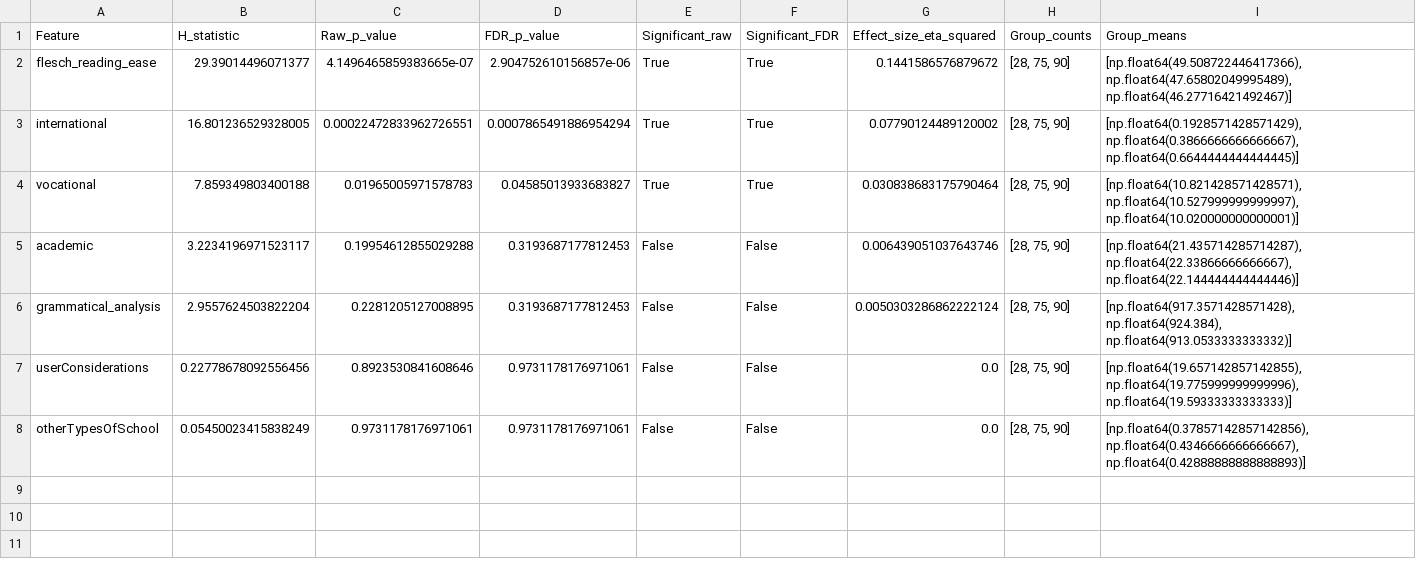
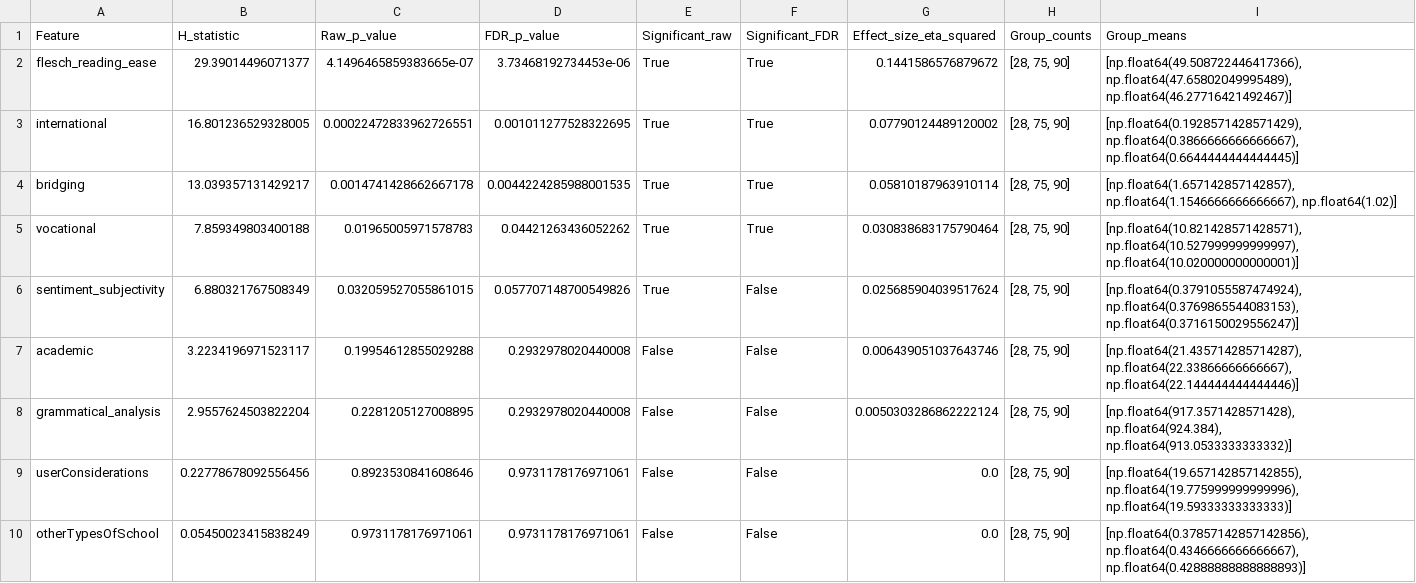
Before and after one commit to NK221088/ProjectInStatisticalEvaluationOfAI, a CSV file: results/educational_category_results.csv, drawn as a sheet.

```diff
--- a/results/educational_category_results.csv
+++ b/results/educational_category_results.csv
@@ -1,7 +1,9 @@
 Feature,H_statistic,Raw_p_value,FDR_p_value,Significant_raw,Significant_FDR,Effect_size_eta_squared,Group_counts,Group_means
-flesch_reading_ease,29.39014496071377,4.1496465859383665e-07,2.904752610156857e-06,True,True,0.1441586576879672,"[28, 75, 90]","[np.float64(49.508722446417366), np.float64(47.65802049995489), np.float64(46.27716421492467)]"
-international,16.801236529328005,0.00022472833962726551,0.0007865491886954294,True,True,0.07790124489120002,"[28, 75, 90]","[np.float64(0.1928571428571429), np.float64(0.3866666666666667), np.float64(0.6644444444444445)]"
-vocational,7.859349803400188,0.01965005971578783,0.04585013933683827,True,True,0.030838683175790464,"[28, 75, 90]","[np.float64(10.821428571428571), np.float64(10.527999999999997), np.float64(10.020000000000001)]"
-academic,3.2234196971523117,0.19954612855029288,0.3193687177812453,False,False,0.006439051037643746,"[28, 75, 90]","[np.float64(21.435714285714287), np.float64(22.33866666666667), np.float64(22.144444444444446)]"
-grammatical_analysis,2.9557624503822204,0.2281205127008895,0.3193687177812453,False,False,0.0050303286862222124,"[28, 75, 90]","[np.float64(917.3571428571428), np.float64(924.384), np.float64(913.0533333333332)]"
+flesch_reading_ease,29.39014496071377,4.1496465859383665e-07,3.73468192734453e-06,True,True,0.1441586576879672,"[28, 75, 90]","[np.float64(49.508722446417366), np.float64(47.65802049995489), np.float64(46.27716421492467)]"
+international,16.801236529328005,0.00022472833962726551,0.001011277528322695,True,True,0.07790124489120002,"[28, 75, 90]","[np.float64(0.1928571428571429), np.float64(0.3866666666666667), np.float64(0.6644444444444445)]"
+bridging,13.039357131429217,0.0014741428662667178,0.0044224285988001535,True,True,0.05810187963910114,"[28, 75, 90]","[np.float64(1.657142857142857), np.float64(1.1546666666666667), np.float64(1.02)]"
+vocational,7.859349803400188,0.01965005971578783,0.04421263436052262,True,True,0.030838683175790464,"[28, 75, 90]","[np.float64(10.821428571428571), np.float64(10.527999999999997), np.float64(10.020000000000001)]"
+sentiment_subjectivity,6.880321767508349,0.032059527055861015,0.057707148700549826,True,False,0.025685904039517624,"[28, 75, 90]","[np.float64(0.3791055587474924), np.float64(0.3769865544083153), np.float64(0.3716150029556247)]"
+academic,3.2234196971523117,0.19954612855029288,0.2932978020440008,False,False,0.006439051037643746,"[28, 75, 90]","[np.float64(21.435714285714287), np.float64(22.33866666666667), np.float64(22.144444444444446)]"
+grammatical_analysis,2.9557624503822204,0.2281205127008895,0.2932978020440008,False,False,0.0050303286862222124,"[28, 75, 90]","[np.float64(917.3571428571428), np.float64(924.384), np.float64(913.0533333333332)]"
 userConsiderations,0.22778678092556456,0.8923530841608646,0.9731178176971061,False,False,0.0,"[28, 75, 90]","[np.float64(19.657142857142855), np.float64(19.775999999999996), np.float64(19.59333333333333)]"
```
Also changed, not shown: results/economic_category_results.csv, results/geographical_category_results.csv, 4 other files.
